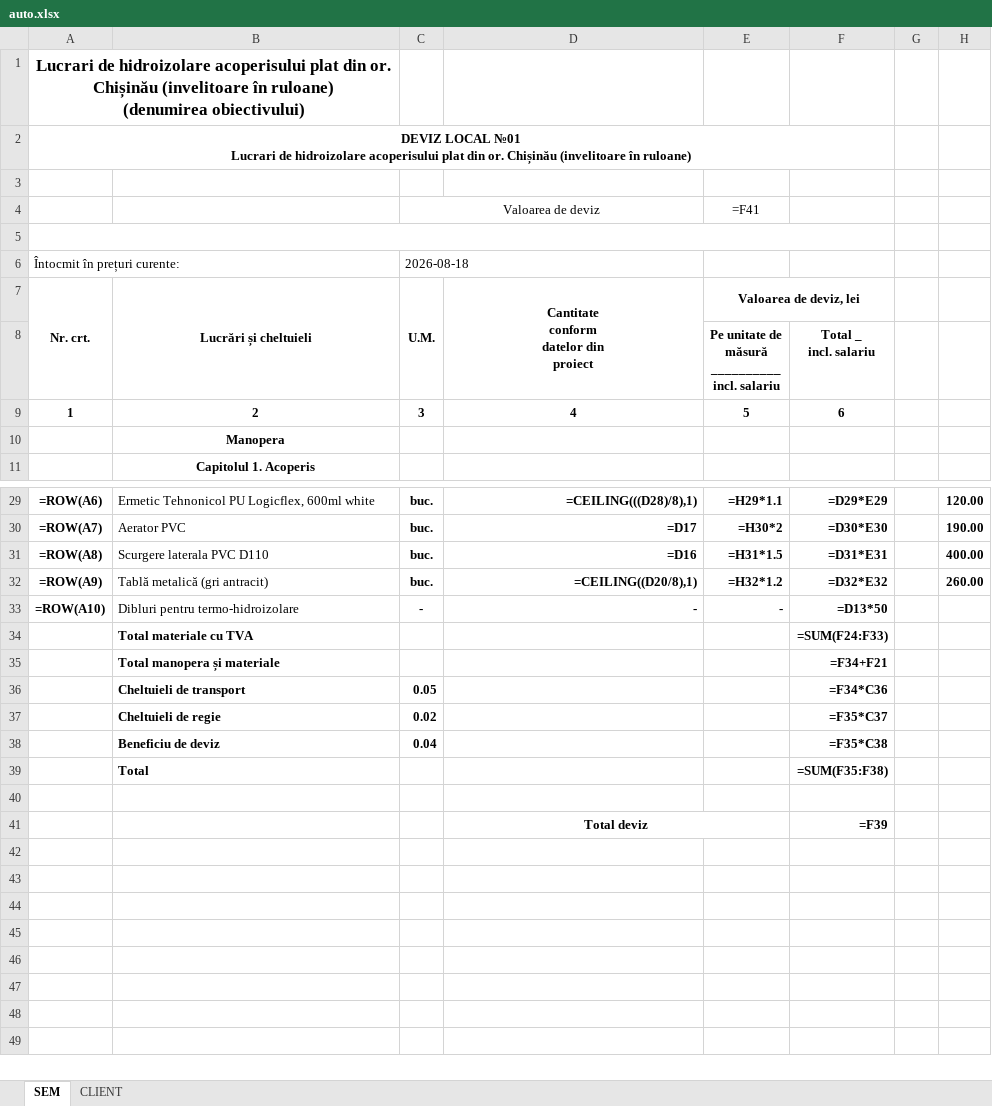
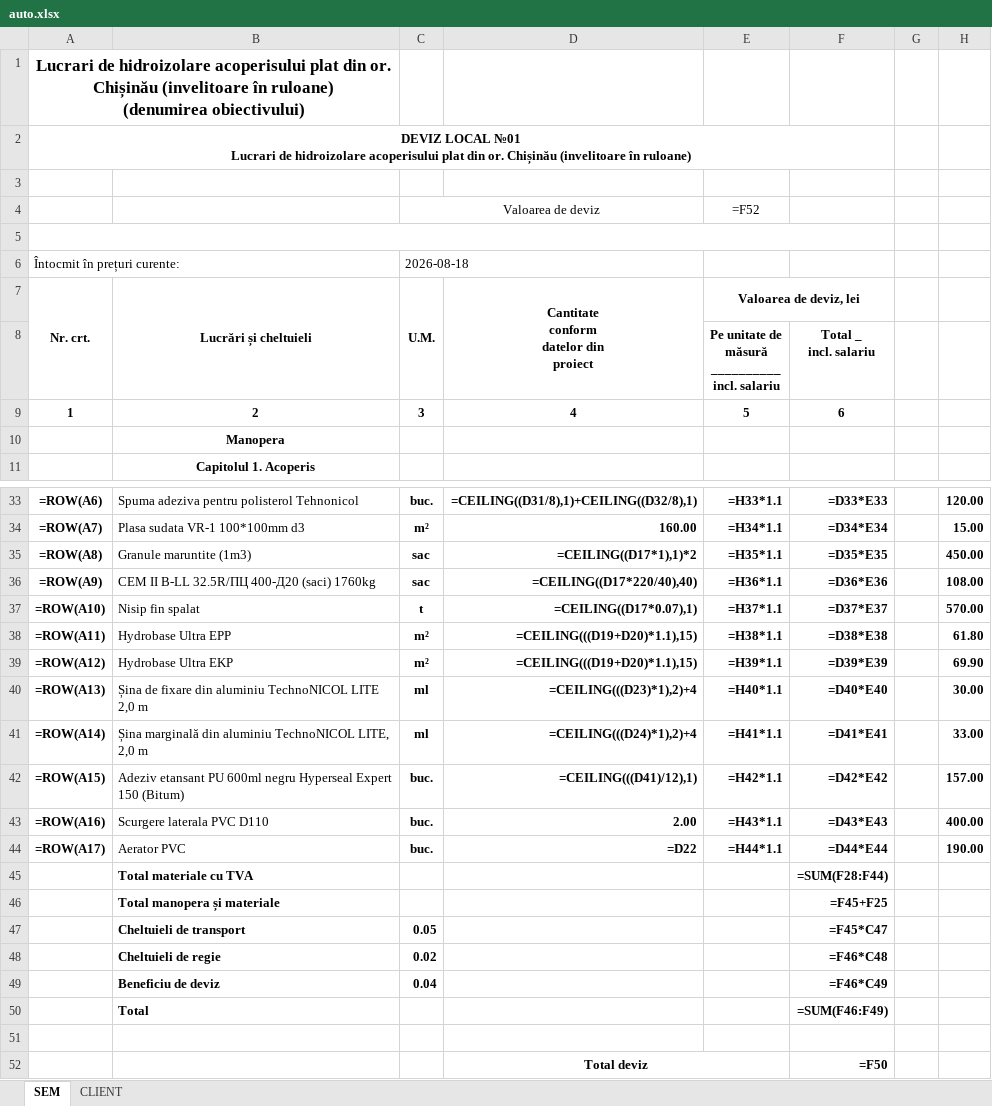
Before and after one commit to levandovici/auto-takeoff-3d, an Excel workbook: auto.xlsx, sheet SEM, drawn as a sheet; only a part is shown, gaps mark what is left out; values as stored, in another font and other column widths than the file's, no borders; formulas without a stored value are shown as written; removed rows and columns are numbered as before the commit, all else as after; the diff covers the shown part only; the diff names each change by its address in the sheet, - before the commit and + after, or states it on an @@ line.

```diff
--- a/auto.xlsx (sheet SEM)
+++ b/auto.xlsx (sheet SEM)
-E4 (Valoarea de deviz, lei): =F41
+E4 (Valoarea de deviz, lei): =F52
-B33 (Lucrări și cheltuieli): Ermetic Tehnonicol PU Logicflex, 600ml white
+B33 (Lucrări și cheltuieli): Spuma adeziva pentru polisterol Tehnonicol
-D33: =CEILING(((D28)/8),1)
+D33: =CEILING((D31/8),1)+CEILING((D32/8),1)
-E33 (Valoarea de deviz, lei): =H29*1.1
+E33 (Valoarea de deviz, lei): =H33*1.1
-F33: =D29*E29
+F33: =D33*E33
-row 30: =ROW(A7) | Aerator PVC | buc. | =D17 | =H30*2 | =D30*E30 |  | 190.00
+row 34: =ROW(A7) | Plasa sudata VR-1 100*100mm d3 | m² | 160.00 | =H34*1.1 | =D34*E34 |  | 15.00
+row 35: =ROW(A8) | Granule maruntite (1m3) | sac | =CEILING((D17*1),1)*2 | =H35*1.1 | =D35*E35 |  | 450.00
+row 36: =ROW(A9) | CEM II B-LL 32.5R/ПЦ 400-Д20 (saci) 1760kg | sac | =CEILING((D17*220/40),40) | =H36*1.1 | =D36*E36 |  | 108.00
+row 37: =ROW(A10) | Nisip fin spalat | t | =CEILING((D17*0.07),1) | =H37*1.1 | =D37*E37 |  | 570.00
+row 38: =ROW(A11) | Hydrobase Ultra EPP | m² | =CEILING(((D19+D20)*1.1),15) | =H38*1.1 | =D38*E38 |  | 61.80
+row 39: =ROW(A12) | Hydrobase Ultra EKP | m² | =CEILING(((D19+D20)*1.1),15) | =H39*1.1 | =D39*E39 |  | 69.90
+row 40: =ROW(A13) | Șina de fixare din aluminiu TechnoNICOL LITE 2,0 m | ml | =CEILING(((D23)*1),2)+4 | =H40*1.1 | =D40*E40 |  | 30.00
+row 41: =ROW(A14) | Șina marginală din aluminiu TechnoNICOL LITE, 2,0 m | ml | =CEILING(((D24)*1),2)+4 | =H41*1.1 | =D41*E41 |  | 33.00
+row 42: =ROW(A15) | Adeziv etansant PU 600ml negru Hyperseal Expert 150 (Bitum) | buc. | =CEILING(((D41)/12),1) | =H42*1.1 | =D42*E42 |  | 157.00
-A43 (Nr. crt.): =ROW(A8)
+A43 (Nr. crt.): =ROW(A16)
-D43: =D16
+D43: 2.00
-E43 (Valoarea de deviz, lei): =H31*1.5
+E43 (Valoarea de deviz, lei): =H43*1.1
-F43: =D31*E31
+F43: =D43*E43
-row 32: =ROW(A9) | Tablă metalică (gri antracit) | buc. | =CEILING((D20/8),1) | =H32*1.2 | =D32*E32 |  | 260.00
-row 33: =ROW(A10) | Dibluri pentru termo-hidroizolare | - | - | - | =D13*50
+row 44: =ROW(A17) | Aerator PVC | buc. | =D22 | =H44*1.1 | =D44*E44 |  | 190.00
-F45: =SUM(F24:F33)
+F45: =SUM(F28:F44)
-F46: =F34+F21
+F46: =F45+F25
-F47: =F34*C36
+F47: =F45*C47
-F48: =F35*C37
+F48: =F46*C48
-F49: =F35*C38
+F49: =F46*C49
-F50: =SUM(F35:F38)
+F50: =SUM(F46:F49)
-F52: =F39
+F52: =F50
```
Also changed, not shown: 12 added rows, 8 removed rows, 15 edited cells and cell formats elsewhere in this sheet, sheet CLIENT, 7 other files.
